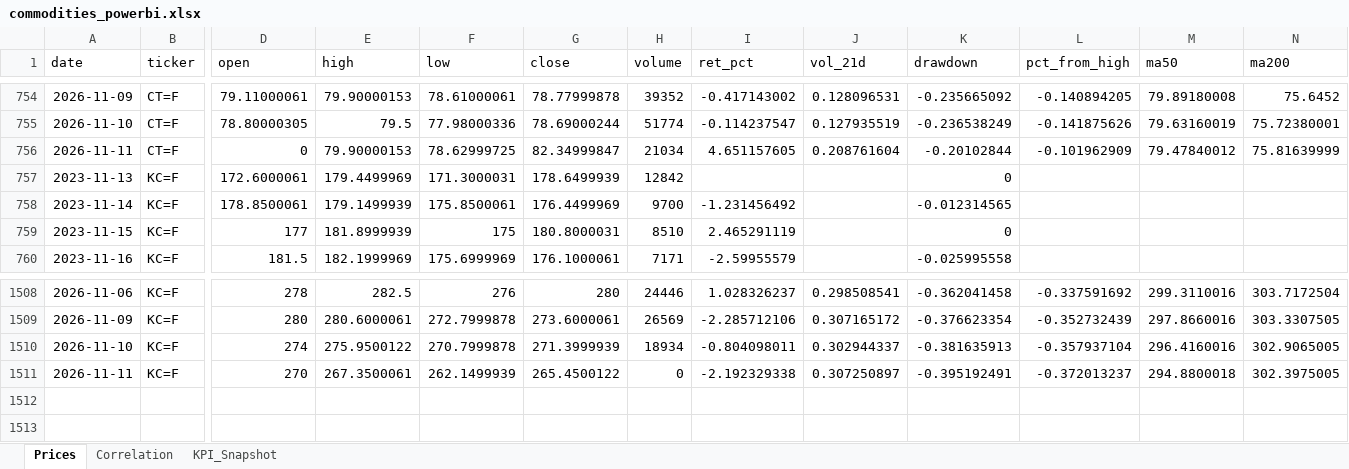
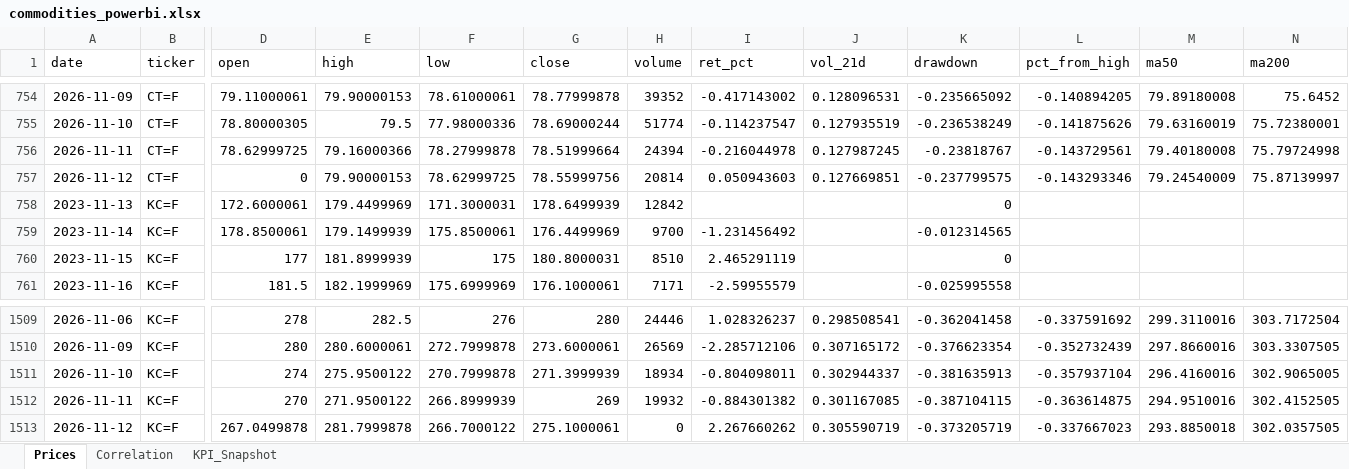
Before and after one commit to rodrigo-carfon/rodrigo-carfon.github.io, an Excel workbook: commodity-risk-dashboard/data/commodities_powerbi.xlsx, sheet Prices, drawn as a sheet; only a part is shown, gaps mark what is left out; values as stored, in another font and other column widths than the file's, no borders; addresses are those after the commit; rows hold the shown columns only; the diff names each change by its address in the sheet, - before the commit and + after, or states it on an @@ line.

```diff
--- a/commodity-risk-dashboard/data/commodities_powerbi.xlsx (sheet Prices)
+++ b/commodity-risk-dashboard/data/commodities_powerbi.xlsx (sheet Prices)
-D756 (open): 0
+D756 (open): 78.62999725
-E756 (high): 79.90000153
+E756 (high): 79.16000366
-F756 (low): 78.62999725
+F756 (low): 78.27999878
-G756 (close): 82.34999847
+G756 (close): 78.51999664
-H756 (volume): 21034
+H756 (volume): 24394
-I756 (ret_pct): 4.651157605
+I756 (ret_pct): -0.216044978
-J756 (vol_21d): 0.208761604
+J756 (vol_21d): 0.127987245
-K756 (drawdown): -0.20102844
+K756 (drawdown): -0.23818767
-L756 (pct_from_high): -0.101962909
+L756 (pct_from_high): -0.143729561
-M756 (ma50): 79.47840012
+M756 (ma50): 79.40180008
-N756 (ma200): 75.81639999
+N756 (ma200): 75.79724998
+row 757: 2026-11-12 | CT=F | 0 | 79.90000153 | 78.62999725 | 78.55999756 | 20814 | 0.050943603 | 0.127669851 | -0.237799575 | -0.143293346 | 79.24540009 | 75.87139997
-E1512 (high): 267.3500061
+E1512 (high): 271.9500122
-F1512 (low): 262.1499939
+F1512 (low): 266.8999939
-G1512 (close): 265.4500122
+G1512 (close): 269
-H1512 (volume): 0
+H1512 (volume): 19932
-I1512 (ret_pct): -2.192329338
+I1512 (ret_pct): -0.884301382
-J1512 (vol_21d): 0.307250897
+J1512 (vol_21d): 0.301167085
-K1512 (drawdown): -0.395192491
+K1512 (drawdown): -0.387104115
-L1512 (pct_from_high): -0.372013237
+L1512 (pct_from_high): -0.363614875
-M1512 (ma50): 294.8800018
+M1512 (ma50): 294.9510016
-N1512 (ma200): 302.3975005
+N1512 (ma200): 302.4152505
+row 1513: 2026-11-12 | KC=F | 267.0499878 | 281.7999878 | 266.7000122 | 275.1000061 | 0 | 2.267660262 | 0.305590719 | -0.373205719 | -0.337667023 | 293.8850018 | 302.0357505
```
Also changed, not shown: sheet KPI_Snapshot, sheet Correlation, 6 other files.
